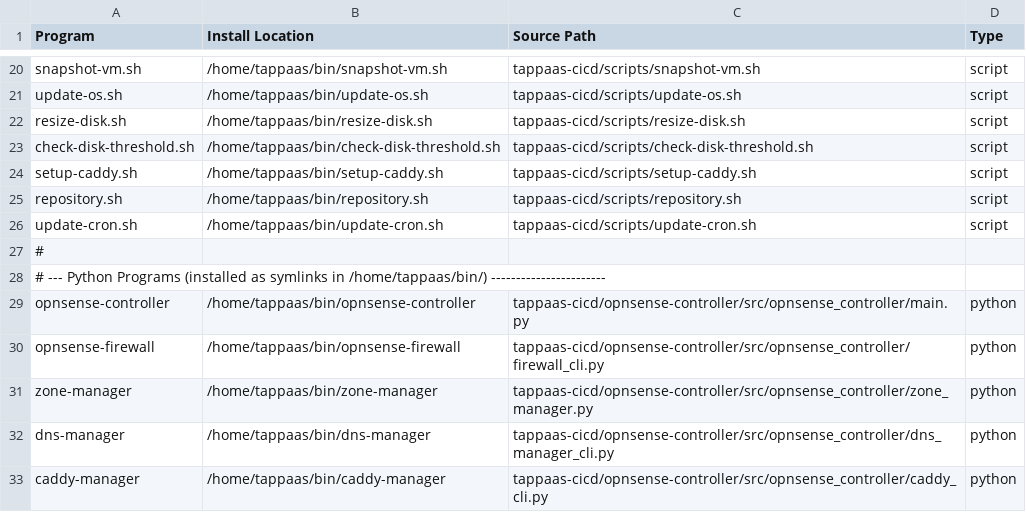
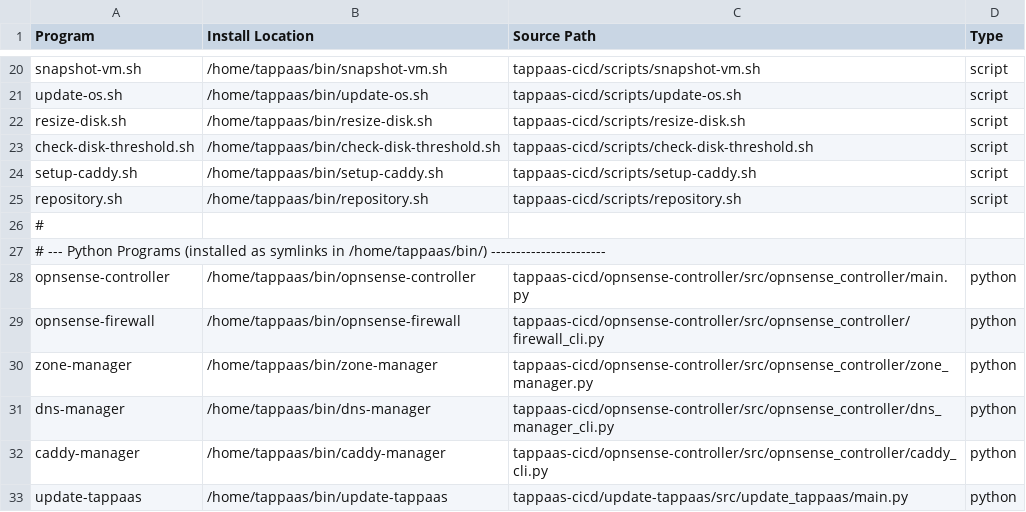
Before and after one commit to TAPPaaS/TAPPaaS, a CSV file: src/foundation/PROGRAMS.csv, drawn as a sheet; only a part is shown, gaps mark what is left out; the shorter side is filled out with more unchanged rows; the diff names each change by its address in the sheet, - before the commit and + after, or states it on an @@ line.

```diff
--- a/src/foundation/PROGRAMS.csv
+++ b/src/foundation/PROGRAMS.csv
-row 26: update-cron.sh | /home/tappaas/bin/update-cron.sh | tappaas-cicd/scripts/update-cron.sh | script
```
Also changed, not shown: src/foundation/DEPENDENCIES.csv, 5 other files.
